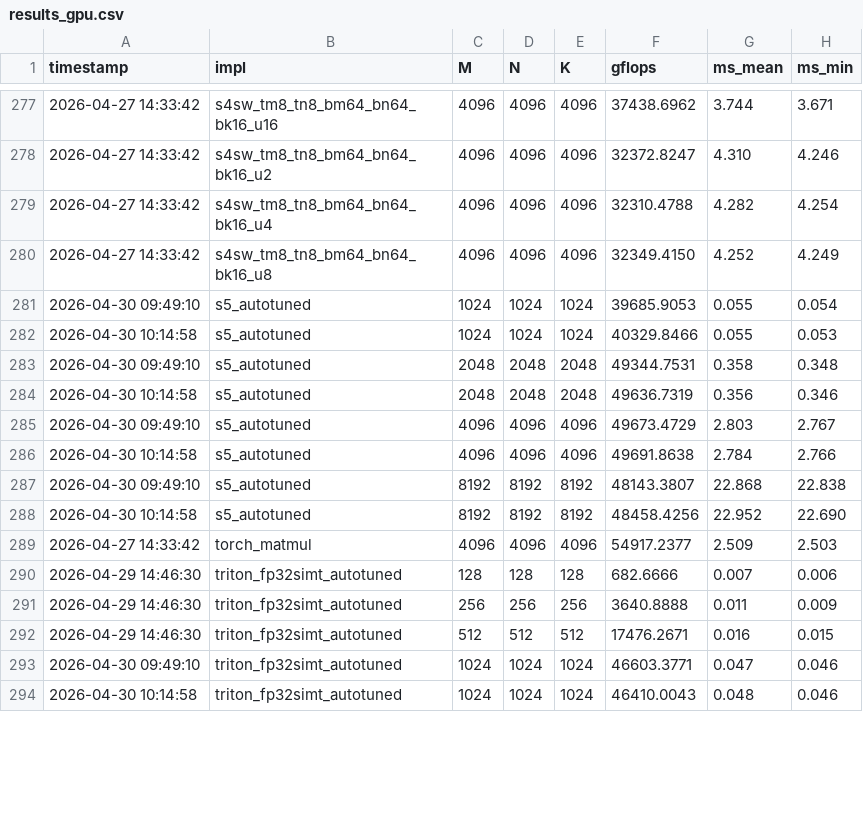
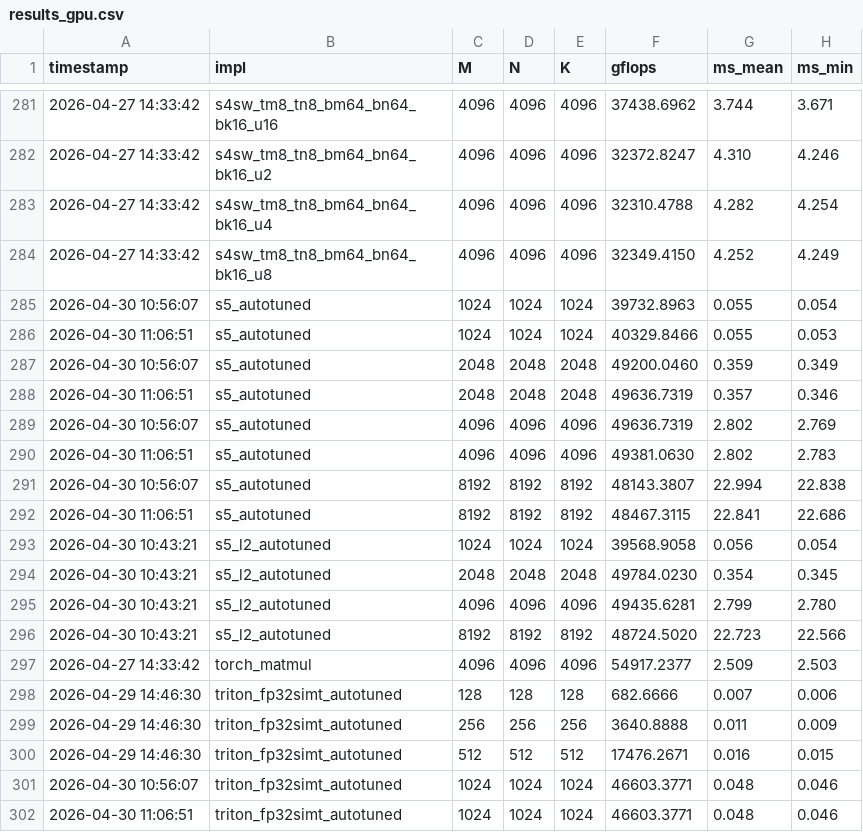
Before and after one commit to tongzhou80/mymatmul, a CSV file: benchmarks/results_gpu.csv, drawn as a sheet; only a part is shown, gaps mark what is left out; the diff covers the shown part only.

```diff
--- a/benchmarks/results_gpu.csv
+++ b/benchmarks/results_gpu.csv
@@ -280,10 +284,14 @@ timestamp,impl,M,N,K,gflops,ms_mean,ms_min
 2026-04-27 14:33:42,s4sw_tm8_tn8_bm64_bn64_bk16_u8,4096,4096,4096,32349.4150,4.252,4.249
-2026-04-30 09:49:10,s5_autotuned,1024,1024,1024,39685.9053,0.055,0.054
-2026-04-30 10:14:58,s5_autotuned,1024,1024,1024,40329.8466,0.055,0.053
-2026-04-30 09:49:10,s5_autotuned,2048,2048,2048,49344.7531,0.358,0.348
-2026-04-30 10:14:58,s5_autotuned,2048,2048,2048,49636.7319,0.356,0.346
-2026-04-30 09:49:10,s5_autotuned,4096,4096,4096,49673.4729,2.803,2.767
-2026-04-30 10:14:58,s5_autotuned,4096,4096,4096,49691.8638,2.784,2.766
-2026-04-30 09:49:10,s5_autotuned,8192,8192,8192,48143.3807,22.868,22.838
-2026-04-30 10:14:58,s5_autotuned,8192,8192,8192,48458.4256,22.952,22.690
+2026-04-30 10:56:07,s5_autotuned,1024,1024,1024,39732.8963,0.055,0.054
+2026-04-30 11:06:51,s5_autotuned,1024,1024,1024,40329.8466,0.055,0.053
+2026-04-30 10:56:07,s5_autotuned,2048,2048,2048,49200.0460,0.359,0.349
+2026-04-30 11:06:51,s5_autotuned,2048,2048,2048,49636.7319,0.357,0.346
+2026-04-30 10:56:07,s5_autotuned,4096,4096,4096,49636.7319,2.802,2.769
+2026-04-30 11:06:51,s5_autotuned,4096,4096,4096,49381.0630,2.802,2.783
+2026-04-30 10:56:07,s5_autotuned,8192,8192,8192,48143.3807,22.994,22.838
+2026-04-30 11:06:51,s5_autotuned,8192,8192,8192,48467.3115,22.841,22.686
+2026-04-30 10:43:21,s5_l2_autotuned,1024,1024,1024,39568.9058,0.056,0.054
+2026-04-30 10:43:21,s5_l2_autotuned,2048,2048,2048,49784.0230,0.354,0.345
+2026-04-30 10:43:21,s5_l2_autotuned,4096,4096,4096,49435.6281,2.799,2.780
+2026-04-30 10:43:21,s5_l2_autotuned,8192,8192,8192,48724.5020,22.723,22.566
 2026-04-27 14:33:42,torch_matmul,4096,4096,4096,54917.2377,2.509,2.503
@@ -292,3 +300,3 @@ timestamp,impl,M,N,K,gflops,ms_mean,ms_min
 2026-04-29 14:46:30,triton_fp32simt_autotuned,512,512,512,17476.2671,0.016,0.015
-2026-04-30 09:49:10,triton_fp32simt_autotuned,1024,1024,1024,46603.3771,0.047,0.046
-2026-04-30 10:14:58,triton_fp32simt_autotuned,1024,1024,1024,46410.0043,0.048,0.046
+2026-04-30 10:56:07,triton_fp32simt_autotuned,1024,1024,1024,46603.3771,0.048,0.046
+2026-04-30 11:06:51,triton_fp32simt_autotuned,1024,1024,1024,46603.3771,0.048,0.046
```
Also changed, not shown: 5 added rows, 1 removed row and 33 edited cells elsewhere in this file, 5 other files.
